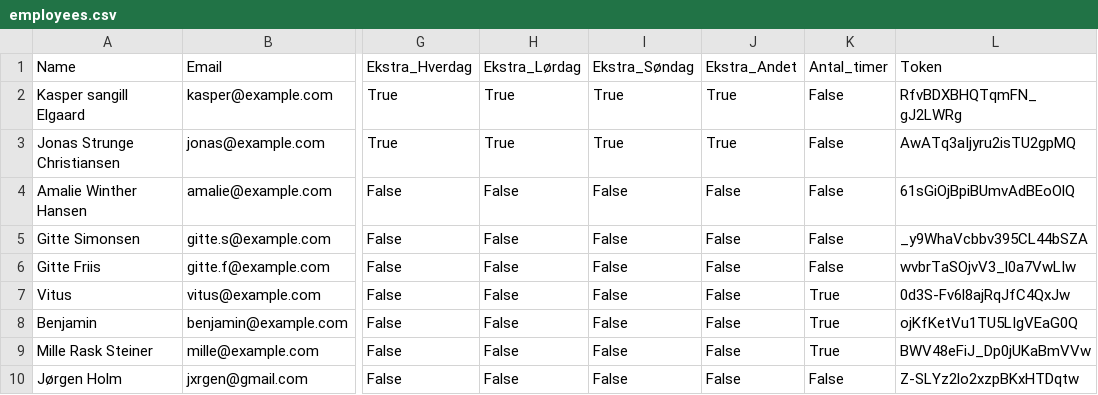
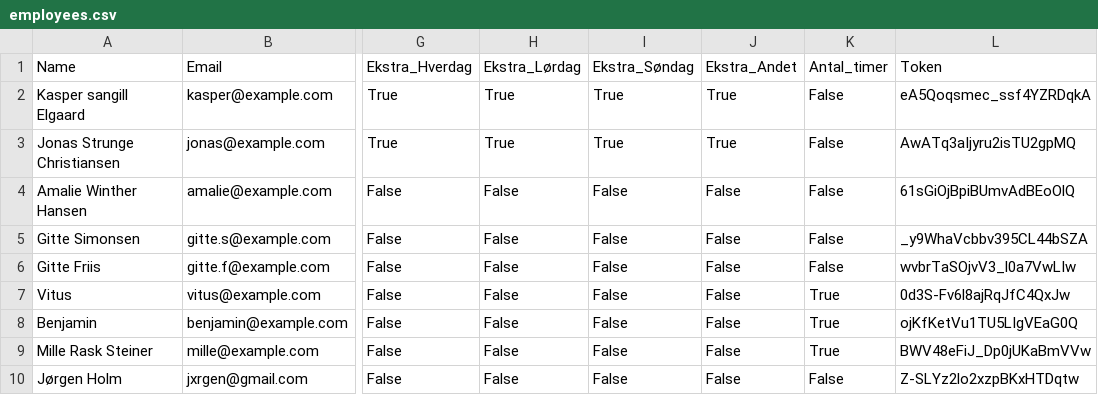
Before and after one commit to jxrgen/timeregnskab, a CSV file: employees.csv, drawn as a sheet; only a part is shown, gaps mark what is left out; the diff names each change by its address in the sheet, - before the commit and + after, or states it on an @@ line.

Commit message:
Opdateret medarbejdere

```diff
--- a/employees.csv
+++ b/employees.csv
-L2: RfvBDXBHQTqmFN_gJ2LWRg
+L2: eA5Qoqsmec_ssf4YZRDqkA
```
